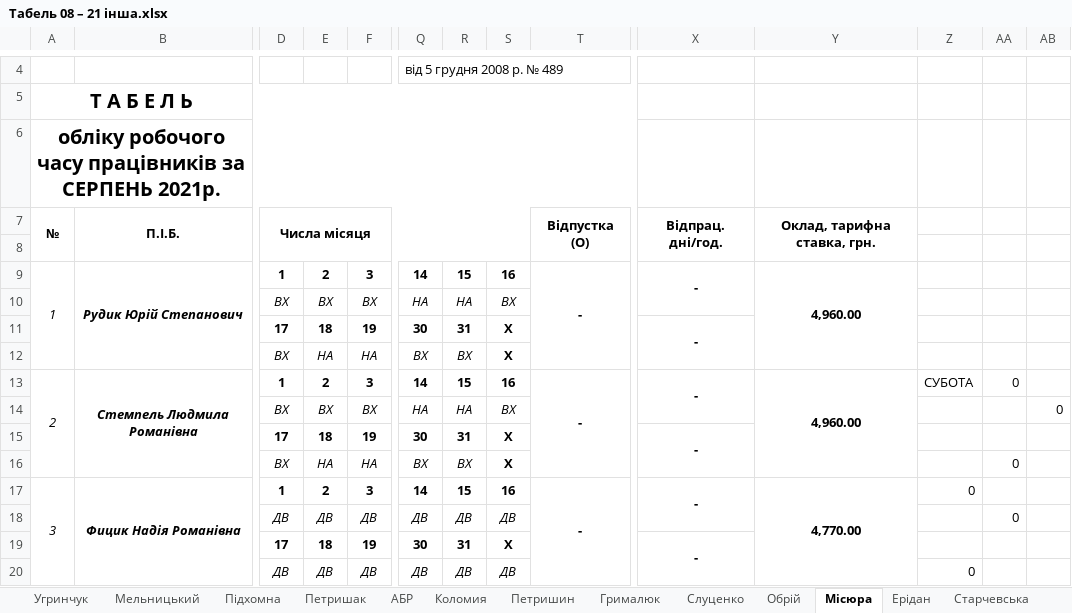
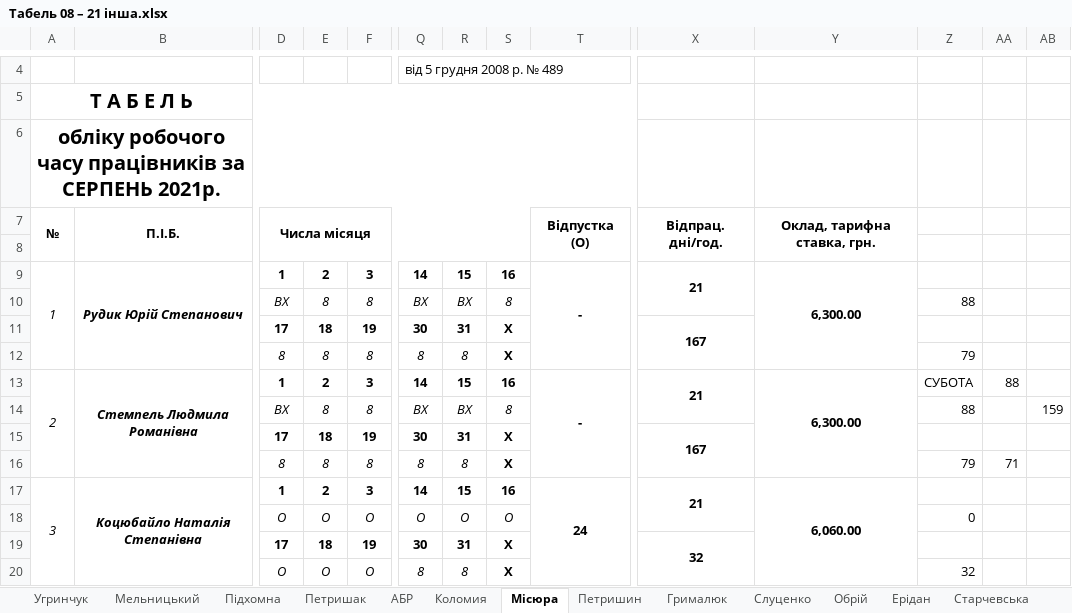
Before and after one commit to Midas201/Eridan, an Excel workbook: Фопи/Зарплата ФОП 2021/Табель ФОП 2020/Табель 08 – 21 інша.xlsx, sheet Місюра, drawn as a sheet; only a part is shown, gaps mark what is left out; values as stored, in another font and other column widths than the file's, no borders; removed rows and columns are numbered as before the commit, all else as after; rows hold the shown columns only; the diff covers the shown part only; the diff names each change by its address in the sheet, - before the commit and + after, or states it on an @@ line.

```diff
--- a/Фопи/Зарплата ФОП 2021/Табель ФОП 2020/Табель 08 – 21 інша.xlsx (sheet Місюра)
+++ b/Фопи/Зарплата ФОП 2021/Табель ФОП 2020/Табель 08 – 21 інша.xlsx (sheet Місюра)
@@ sheet tab order changed: Угринчук | Мельницький | Підхомна | Петришак | АБР | Коломия | Місюра | Петришин | Грималюк | Слуценко | Обрій | Ерідан | Старчевська @@
-X9: -
+X9: 21
-Y9: 4,960.00
+Y9: 6,300.00
-row 10:  |  | ВХ | ВХ | ВХ | НА | НА | ВХ
+row 10:  |  | ВХ | 8 | 8 | ВХ | ВХ | 8 |  |  |  | 88
-X11: -
+X11: 167
-row 12:  |  | ВХ | НА | НА | ВХ | ВХ | Х
+row 12:  |  | 8 | 8 | 8 | 8 | 8 | Х |  |  |  | 79
-X13: -
+X13: 21
-Y13: 4,960.00
+Y13: 6,300.00
-AA13: 0
+AA13: 88
-row 14:  |  | ВХ | ВХ | ВХ | НА | НА | ВХ |  |  |  |  |  | 0
+row 14:  |  | ВХ | 8 | 8 | ВХ | ВХ | 8 |  |  |  | 88 |  | 159
-X15: -
+X15: 167
-row 16:  |  | ВХ | НА | НА | ВХ | ВХ | Х |  |  |  |  | 0
+row 16:  |  | 8 | 8 | 8 | 8 | 8 | Х |  |  |  | 79 | 71
-B17: Фицик Надія Романівна
+B17: Коцюбайло Наталія Степанівна
-T17: -
+T17: 24
-X17: -
+X17: 21
-Y17: 4,770.00
+Y17: 6,060.00
-Z17: 0
+Z17: (empty)
-row 18:  |  | ДВ | ДВ | ДВ | ДВ | ДВ | ДВ |  |  |  |  | 0
+row 18:  |  | О | О | О | О | О | О |  |  |  | 0
-X19: -
+X19: 32
-row 20:  |  | ДВ | ДВ | ДВ | ДВ | ДВ | ДВ |  |  |  | 0
+row 20:  |  | О | О | О | 8 | 8 | Х |  |  |  | 32
```
Also changed, not shown: 3 added rows, 15 removed rows, 4 edited cells and merged cells elsewhere in this sheet, 2 other files.
